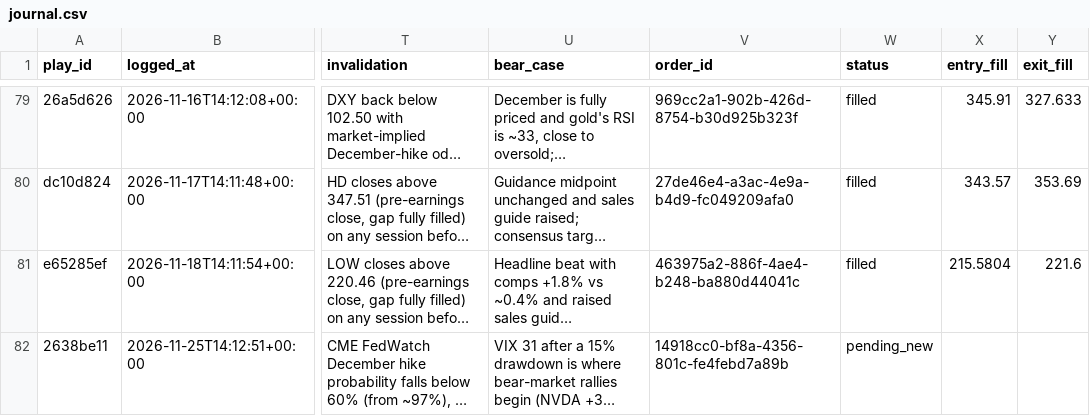
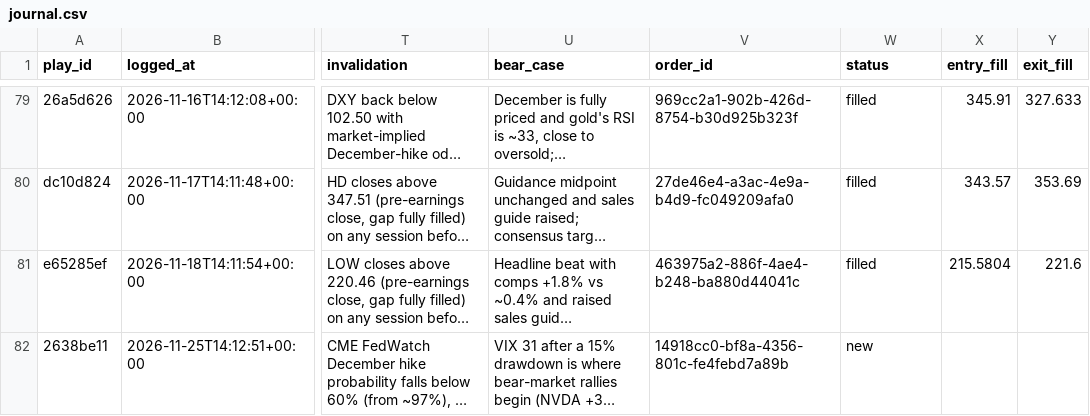
Before and after one commit to ConnorHampstead/claude-portfolio, a CSV file: journal.csv, drawn as a sheet; only a part is shown, gaps mark what is left out; long unchanged cells end in …; the diff names each change by its address in the sheet, - before the commit and + after, or states it on an @@ line.

```diff
--- a/journal.csv
+++ b/journal.csv
-W82 (status): pending_new
+W82 (status): new
```
Also changed, not shown: shadow.csv, 11 other files.
